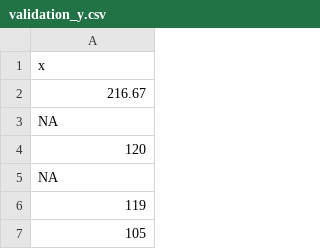
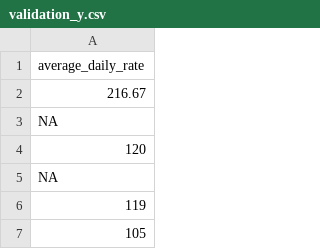
Before and after one commit to Seoyangsam/predict_hotel_price, a CSV file: data/gold/validation_y.csv, drawn as a sheet; only a part is shown.

```diff
--- a/data/gold/validation_y.csv
+++ b/data/gold/validation_y.csv
@@ -1,2 +1,2 @@
-"x"
+"average_daily_rate"
 216.67
```
Also changed, not shown: 1 other file.
